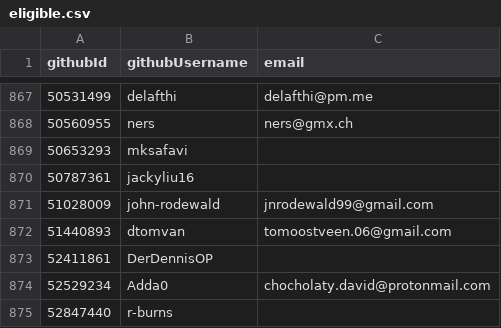
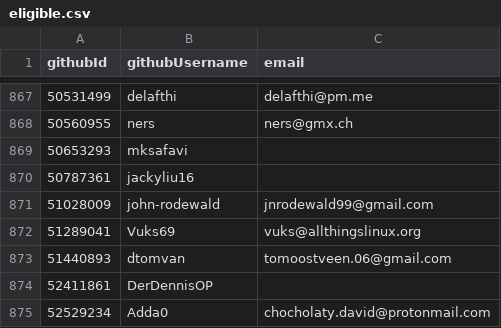
Before and after one commit to NixOS/SC-election-2025, a CSV file: eligible.csv, drawn as a sheet; only a part is shown, gaps mark what is left out; the shorter side is filled out with more unchanged rows.

Commit message:
Add new entry for Vuks69 in eligible.csv

```diff
--- a/eligible.csv
+++ b/eligible.csv
@@ -871,2 +871,3 @@ githubId,githubUsername,email
 51028009,john-rodewald,jnrodewald99@gmail.com
+51289041,Vuks69,vuks@allthingslinux.org
 51440893,dtomvan,tomoostveen.06@gmail.com
```
